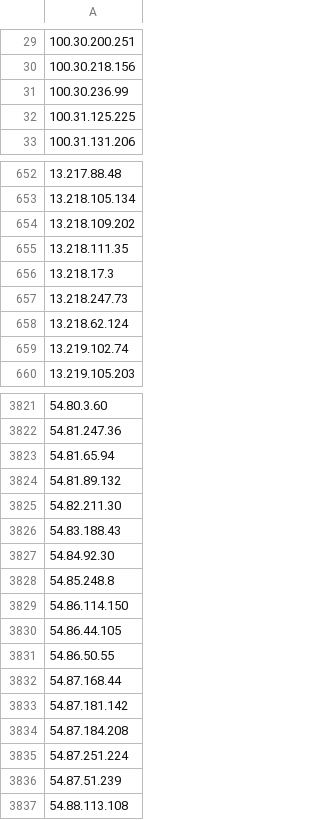
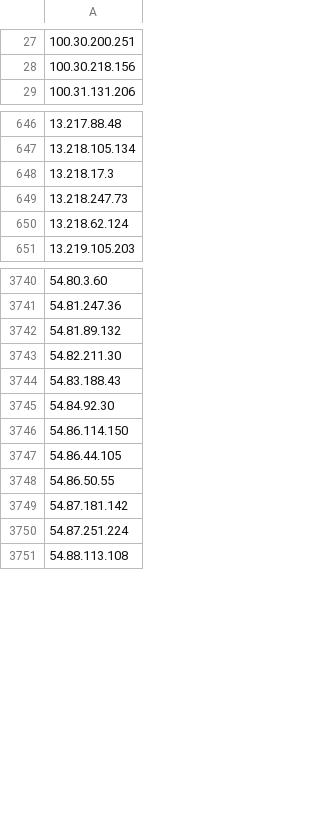
Before and after one commit to uic-soar/BlockLists, a CSV file: ICMP_Block_list.csv, drawn as a sheet; only a part is shown, gaps mark what is left out; removed rows and columns are numbered as before the commit, all else as after; the diff covers the shown part only; the diff names each change by its address in the sheet, - before the commit and + after, or states it on an @@ line.

Commit message:
Sent via SOAR - 2026-05-28 15:51:01.135235+00

```diff
--- a/ICMP_Block_list.csv
+++ b/ICMP_Block_list.csv
-row 31: 100.30.236.99
-row 32: 100.31.125.225
-row 654: 13.218.109.202
-row 655: 13.218.111.35
-row 659: 13.219.102.74
-row 3823: 54.81.65.94
-row 3828: 54.85.248.8
-row 3832: 54.87.168.44
-row 3834: 54.87.184.208
-row 3836: 54.87.51.239
```
Also changed, not shown: 5 added rows and 84 removed rows elsewhere in this file.
